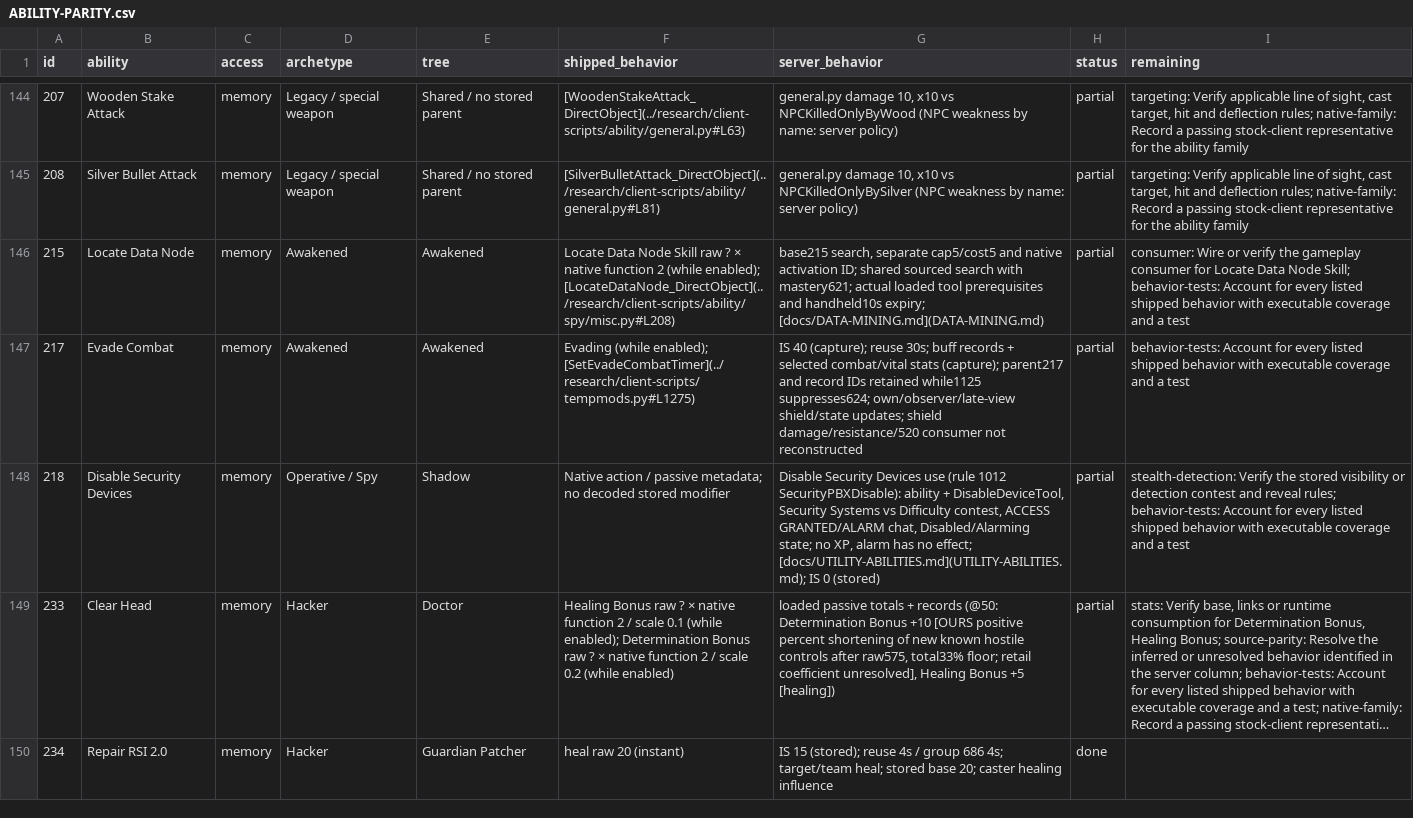
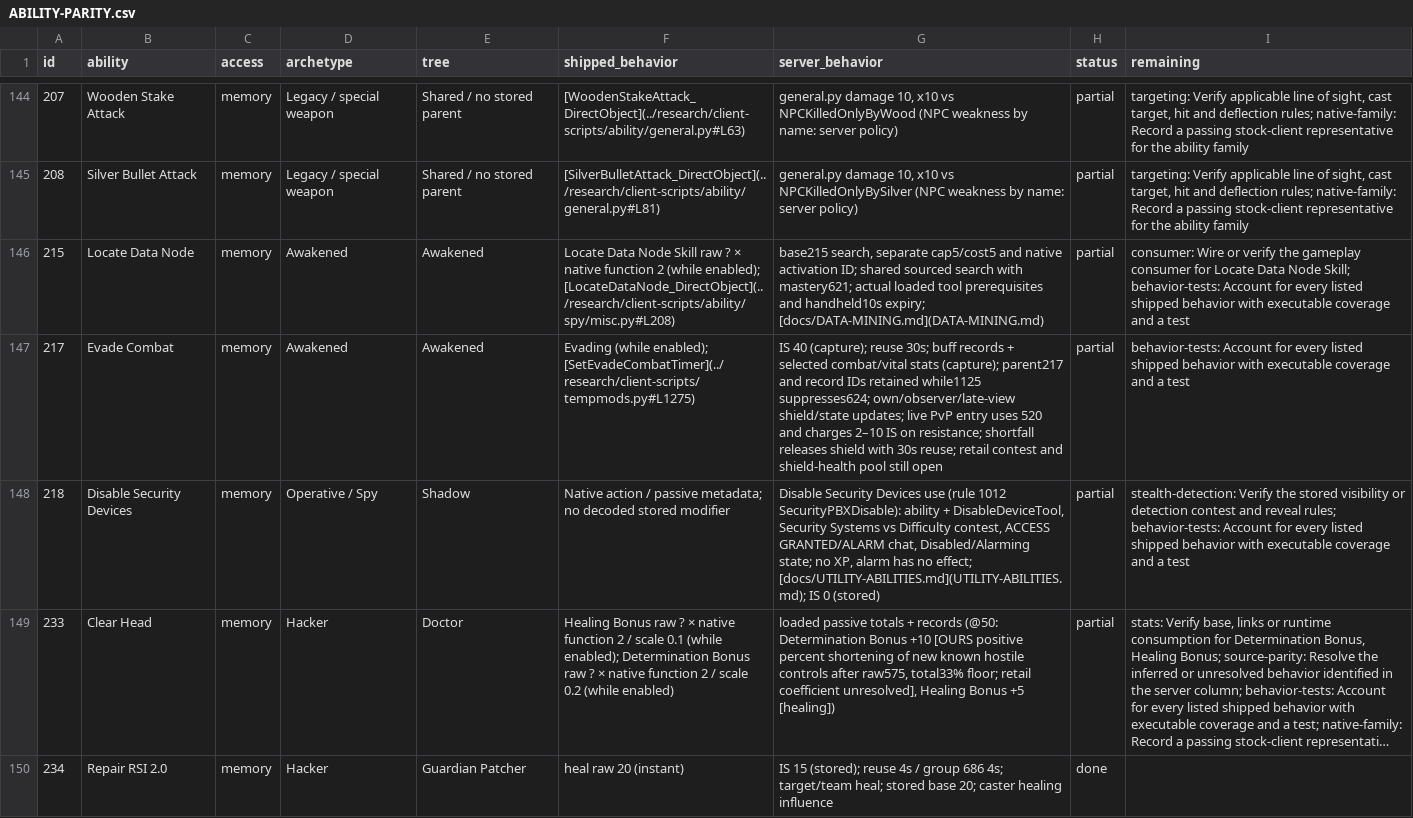
Before and after one commit to kylebrussell/mxo-hd, a CSV file: docs/ABILITY-PARITY.csv, drawn as a sheet; only a part is shown, gaps mark what is left out; long unchanged cells end in ….

Commit message:
Record native Evade Combat resistance evidence

```diff
--- a/docs/ABILITY-PARITY.csv
+++ b/docs/ABILITY-PARITY.csv
@@ -146,3 +146,3 @@ id,ability,access,archetype,tree,shipped_behavior,server_behavior,status,remaini
 215,Locate Data Node,memory,Awakened,Awakened,Locate Data Node Skill raw ? × native function 2 (while enabled); [LocateDataNode_DirectObject](../research/client-scripts/ability/spy/misc.py#L208),"base215 search, separate cap5/cost5 and native activation ID; shared sourced search with mastery621; actual loaded tool prerequisites and handheld10s expiry; [docs/DATA-MINING.md](DATA-MINING.md)",partial,consumer: Wire or verify the gameplay consumer for Locate Data Node Skill; behavior-tests: Account for every listed shipped behavior with executable coverage and a test
-217,Evade Combat,memory,Awakened,Awakened,Evading (while enabled); [SetEvadeCombatTimer](../research/client-scripts/tempmods.py#L1275),IS 40 (capture); reuse 30s; buff records + selected combat/vital stats (capture); parent217 and record IDs retained while1125 suppresses624; own/observer/late-view shield/state updates; shield damage/resistance/520 consumer not reconstructed,partial,behavior-tests: Account for every listed shipped behavior with executable coverage and a test
+217,Evade Combat,memory,Awakened,Awakened,Evading (while enabled); [SetEvadeCombatTimer](../research/client-scripts/tempmods.py#L1275),IS 40 (capture); reuse 30s; buff records + selected combat/vital stats (capture); parent217 and record IDs retained while1125 suppresses624; own/observer/late-view shield/state updates; live PvP entry uses 520 and charges 2–10 IS on resistance; shortfall releases shield with 30s reuse; retail contest and shield-health pool still open,partial,behavior-tests: Account for every listed shipped behavior with executable coverage and a test
 218,Disable Security Devices,memory,Operative / Spy,Shadow,Native action / passive metadata; no decoded stored modifier,"Disable Security Devices use (rule 1012 SecurityPBXDisable): ability + DisableDeviceTool, Security Systems vs Difficulty contest, ACCESS GRANTED/ALARM chat, Disabled/Alarming state; no XP, alarm has no effect; [docs/UTILITY-ABILITIES.md](UTILITY-ABILITIES.md); IS 0 (stored)",partial,stealth-detection: Verify the stored visibility or detection contest and reveal rules; behavior-tests: Account for every listed shipped behavior with executable coverage and a test
```
Also changed, not shown: 2 other files.
